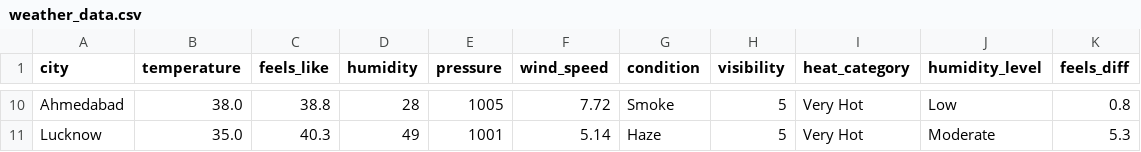
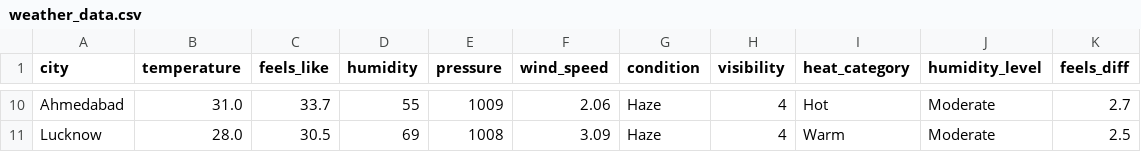
Before and after one commit to Aman530680/Aman-Karn-codeboosters-2026, a CSV file: Phase 1 — Data Engineering/Day_03_ETL_Pandas_APIs/weather_data.csv, drawn as a sheet; only a part is shown, gaps mark what is left out; the diff covers the shown part only; the diff names each change by its address in the sheet, - before the commit and + after, or states it on an @@ line.

```diff
--- a/Phase 1 — Data Engineering/Day_03_ETL_Pandas_APIs/weather_data.csv
+++ b/Phase 1 — Data Engineering/Day_03_ETL_Pandas_APIs/weather_data.csv
-B10 (temperature): 38.0
+B10 (temperature): 31.0
-C10 (feels_like): 38.8
+C10 (feels_like): 33.7
-D10 (humidity): 28
+D10 (humidity): 55
-E10 (pressure): 1005
+E10 (pressure): 1009
-F10 (wind_speed): 7.72
+F10 (wind_speed): 2.06
-G10 (condition): Smoke
+G10 (condition): Haze
-H10:H11 (visibility): 5
+H10:H11 (visibility): 4
-I10 (heat_category): Very Hot
+I10 (heat_category): Hot
-J10 (humidity_level): Low
+J10 (humidity_level): Moderate
-K10 (feels_diff): 0.8
+K10 (feels_diff): 2.7
-B11 (temperature): 35.0
+B11 (temperature): 28.0
-C11 (feels_like): 40.3
+C11 (feels_like): 30.5
-D11 (humidity): 49
+D11 (humidity): 69
-E11 (pressure): 1001
+E11 (pressure): 1008
-F11 (wind_speed): 5.14
+F11 (wind_speed): 3.09
-I11 (heat_category): Very Hot
+I11 (heat_category): Warm
-K11 (feels_diff): 5.3
+K11 (feels_diff): 2.5
```
Also changed, not shown: 66 edited cells elsewhere in this file, 21 other files.
